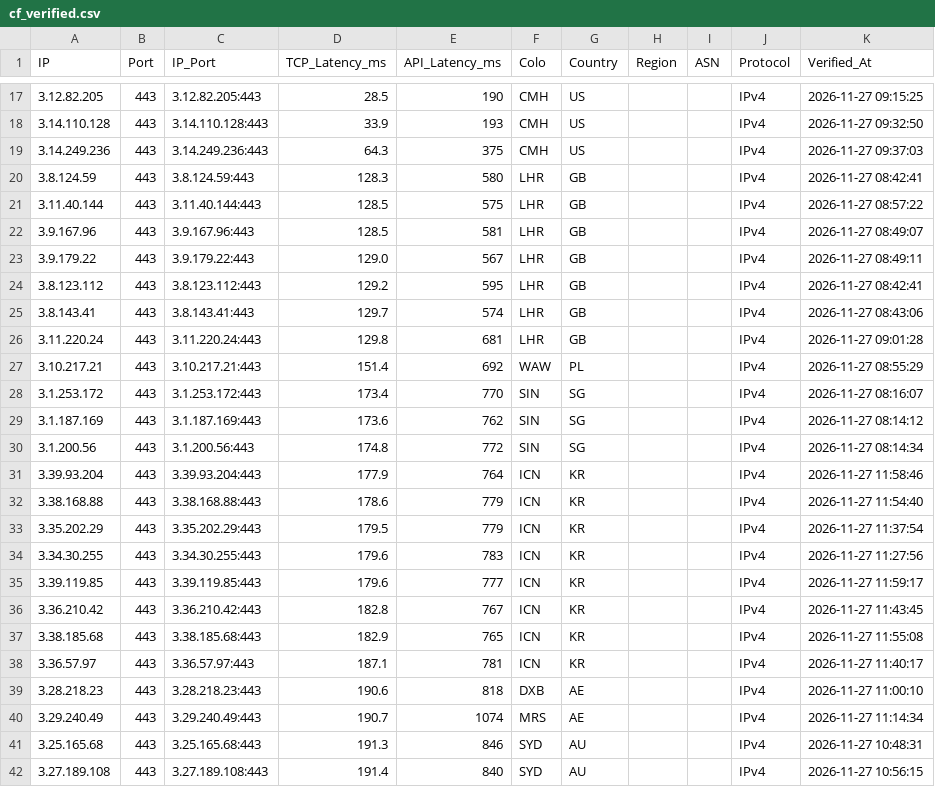
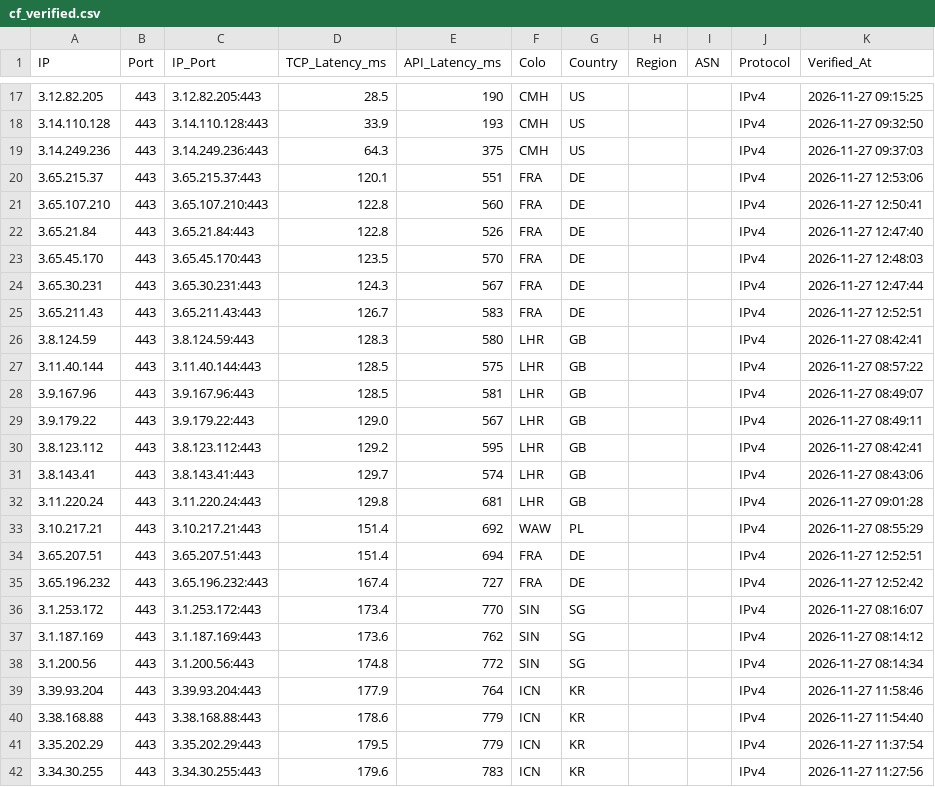
Before and after one commit to hjnzx01/text-ceshi-3, a CSV file: output/cf_verified.csv, drawn as a sheet; only a part is shown, gaps mark what is left out; the shorter side is filled out with more unchanged rows.

```diff
--- a/output/cf_verified.csv
+++ b/output/cf_verified.csv
@@ -19,2 +19,8 @@ IP,Port,IP_Port,TCP_Latency_ms,API_Latency_ms,Colo,Country,Region,ASN,Protocol,V
 3.14.249.236,443,3.14.249.236:443,64.3,375,CMH,US,,,IPv4,2026-11-27 09:37:03
+3.65.215.37,443,3.65.215.37:443,120.1,551,FRA,DE,,,IPv4,2026-11-27 12:53:06
+3.65.107.210,443,3.65.107.210:443,122.8,560,FRA,DE,,,IPv4,2026-11-27 12:50:41
+3.65.21.84,443,3.65.21.84:443,122.8,526,FRA,DE,,,IPv4,2026-11-27 12:47:40
+3.65.45.170,443,3.65.45.170:443,123.5,570,FRA,DE,,,IPv4,2026-11-27 12:48:03
+3.65.30.231,443,3.65.30.231:443,124.3,567,FRA,DE,,,IPv4,2026-11-27 12:47:44
+3.65.211.43,443,3.65.211.43:443,126.7,583,FRA,DE,,,IPv4,2026-11-27 12:52:51
 3.8.124.59,443,3.8.124.59:443,128.3,580,LHR,GB,,,IPv4,2026-11-27 08:42:41
@@ -27,2 +33,4 @@ IP,Port,IP_Port,TCP_Latency_ms,API_Latency_ms,Colo,Country,Region,ASN,Protocol,V
 3.10.217.21,443,3.10.217.21:443,151.4,692,WAW,PL,,,IPv4,2026-11-27 08:55:29
+3.65.207.51,443,3.65.207.51:443,151.4,694,FRA,DE,,,IPv4,2026-11-27 12:52:51
+3.65.196.232,443,3.65.196.232:443,167.4,727,FRA,DE,,,IPv4,2026-11-27 12:52:42
 3.1.253.172,443,3.1.253.172:443,173.4,770,SIN,SG,,,IPv4,2026-11-27 08:16:07
```
Also changed, not shown: 3 other files.
